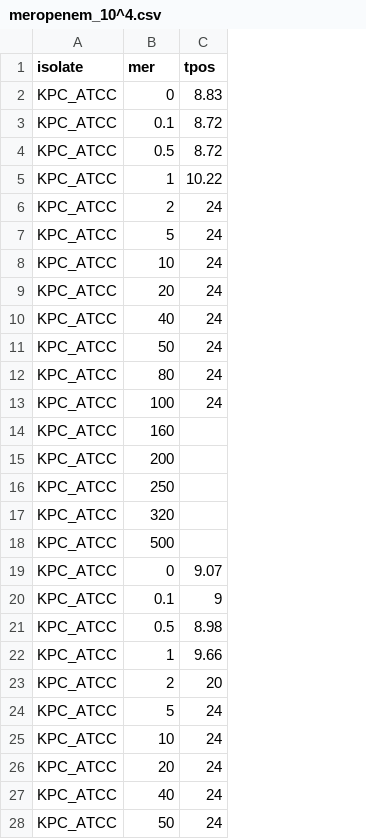
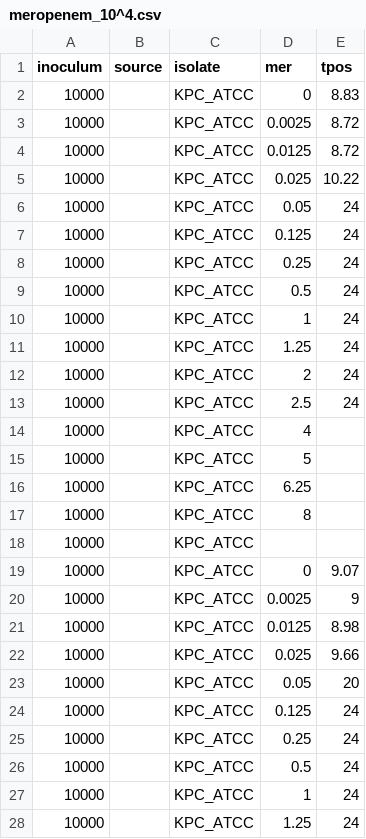
Before and after one commit to Russlewisbo/ACUTEWEBSITE, a CSV file: meropenem_10^4.csv, drawn as a sheet; only a part is shown; removed rows and columns are numbered as before the commit, all else as after; the diff covers the shown part only; the diff names each change by its address in the sheet, - before the commit and + after, or states it on an @@ line.

Commit message:
revision

```diff
--- a/meropenem_10^4.csv
+++ b/meropenem_10^4.csv
+column A (inoculum), rows 2-5: all 10000; rows 12-28: all 10000
+column B (source), empty
-D3 (mer): 0.1
+D3 (mer): 0.0025
-D4 (mer): 0.5
+D4 (mer): 0.0125
-D5 (mer): 1
+D5 (mer): 0.025
+row 6: 10000 |  | KPC_ATCC | 0.05 | 24
+row 7: 10000 |  | KPC_ATCC | 0.125 | 24
+row 8: 10000 |  | KPC_ATCC | 0.25 | 24
+row 9: 10000 |  | KPC_ATCC | 0.5 | 24
+row 10: 10000 |  | KPC_ATCC | 1 | 24
+row 11: 10000 |  | KPC_ATCC | 1.25 | 24
-D13 (mer): 5
+D13 (mer): 2.5
-row 8: KPC_ATCC | 10 | 24
-row 9: KPC_ATCC | 20 | 24
-row 10: KPC_ATCC | 40 | 24
-row 11: KPC_ATCC | 50 | 24
-row 12: KPC_ATCC | 80 | 24
-row 13: KPC_ATCC | 100 | 24
-D14 (mer): 160
+D14 (mer): 4
-D15 (mer): 200
+D15 (mer): 5
-D16 (mer): 250
+D16 (mer): 6.25
-D17 (mer): 320
+D17 (mer): 8
-D18 (mer): 500
+D18 (mer): (empty)
-D20 (mer): 0.1
+D20 (mer): 0.0025
-D21 (mer): 0.5
+D21 (mer): 0.0125
-D22 (mer): 1
+D22 (mer): 0.025
-D23 (mer): 2
+D23 (mer): 0.05
-D24 (mer): 5
+D24 (mer): 0.125
-D25 (mer): 10
+D25 (mer): 0.25
-D26 (mer): 20
+D26 (mer): 0.5
-D27 (mer): 40
+D27 (mer): 1
-D28 (mer): 50
+D28 (mer): 1.25
```
Also changed, not shown: 5 added rows, 4 removed rows and 49 edited cells elsewhere in this file.
